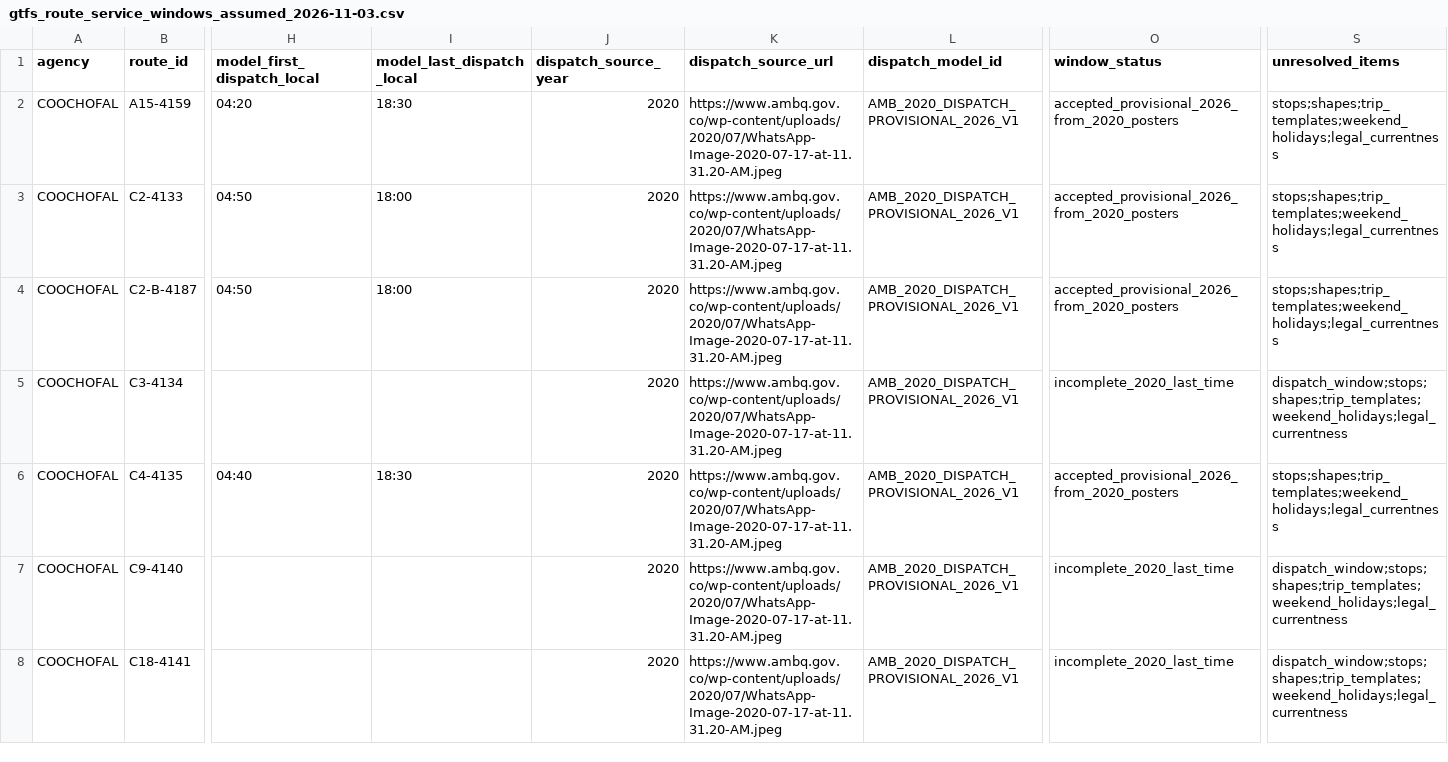
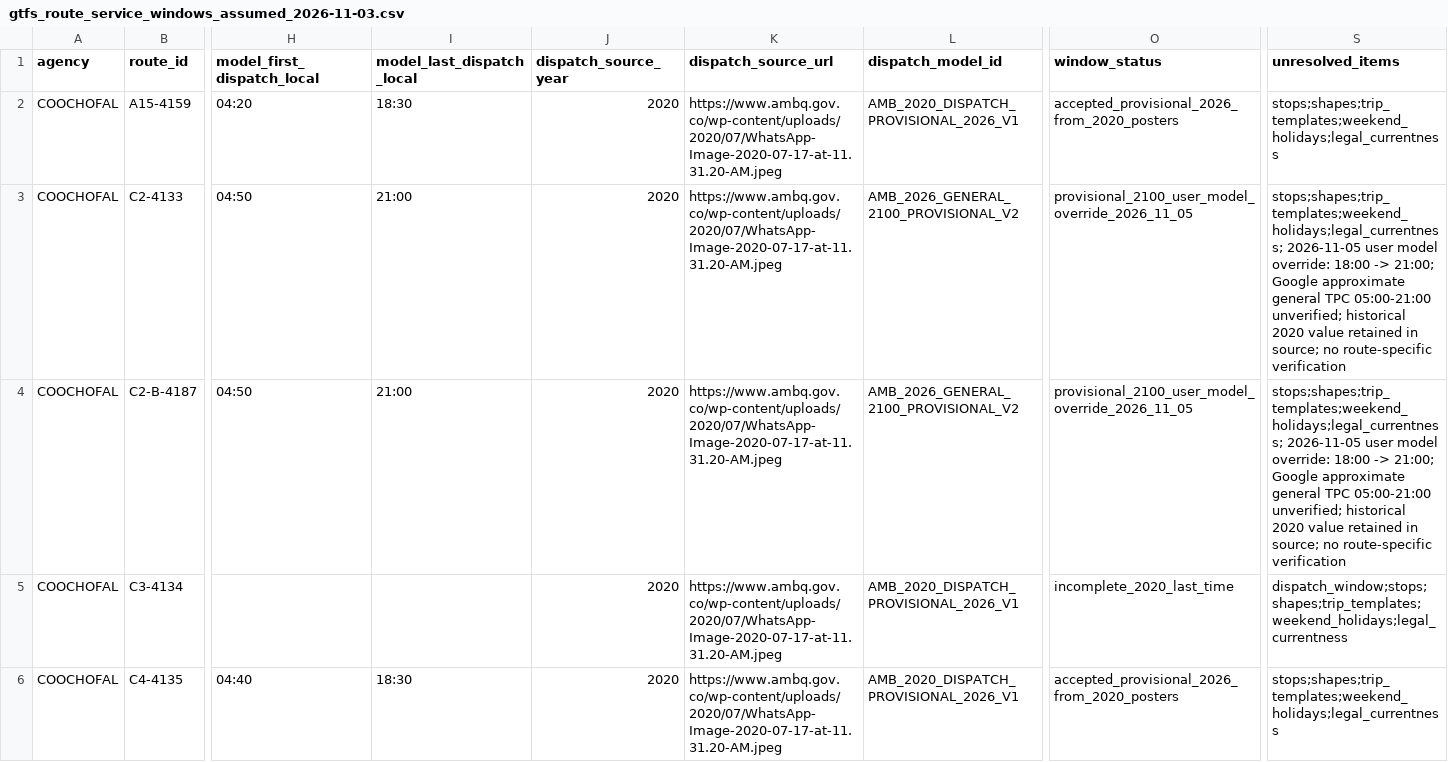
Before and after one commit to ColombiaTransit/gtfs-barranquilla-urbanas, a CSV file: sources/amb/gtfs_route_service_windows_assumed_2026-11-03.csv, drawn as a sheet; only a part is shown, gaps mark what is left out; the shorter side is filled out with more unchanged rows; the diff covers the shown part only; the diff names each change by its address in the sheet, - before the commit and + after, or states it on an @@ line.

Commit message:
Apply user-approved provisional 21:00 endpoint to routes previously modeled at 18:00

```diff
--- a/sources/amb/gtfs_route_service_windows_assumed_2026-11-03.csv
+++ b/sources/amb/gtfs_route_service_windows_assumed_2026-11-03.csv
-I3:I4 (model_last_dispatch_local): 18:00
+I3:I4 (model_last_dispatch_local): 21:00
-L3:L4 (dispatch_model_id): AMB_2020_DISPATCH_PROVISIONAL_2026_V1
+L3:L4 (dispatch_model_id): AMB_2026_GENERAL_2100_PROVISIONAL_V2
-O3:O4 (window_status): accepted_provisional_2026_from_2020_posters
+O3:O4 (window_status): provisional_2100_user_model_override_2026_11_05
-S3:S4 (unresolved_items): stops;shapes;trip_templates;weekend_holidays;legal_currentness
+S3:S4 (unresolved_items): stops;shapes;trip_templates;weekend_holidays;legal_currentness; 2026-11-05 user model override: 18:00 -> 21:00; Google approximate general TPC 05:00-21:00 unverified; historical 2020 value retained in source; no route-specific verification
```
Also changed, not shown: 60 edited cells elsewhere in this file.
